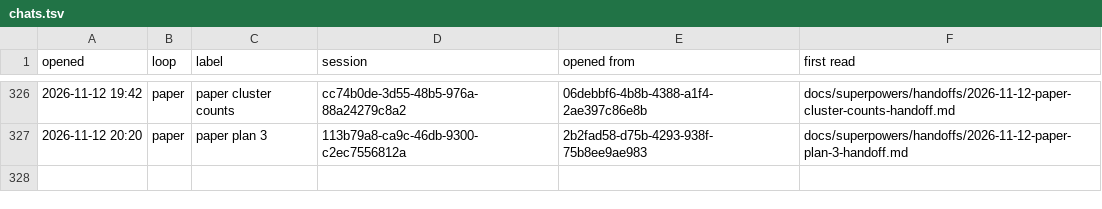
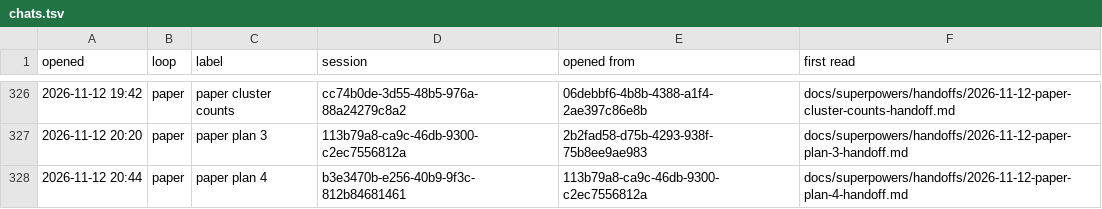
Before and after one commit to AugustOxQ/CoSiR, a TSV file: docs/superpowers/handoffs/chats.tsv, drawn as a sheet; only a part is shown, gaps mark what is left out; the diff names each change by its address in the sheet, - before the commit and + after, or states it on an @@ line.

```diff
--- a/docs/superpowers/handoffs/chats.tsv
+++ b/docs/superpowers/handoffs/chats.tsv
+row 328: 2026-11-12 20:44 | paper | paper plan 4 | b3e3470b-e256-40b9-9f3c-812b84681461 | 113b79a8-ca9c-46db-9300-c2ec7556812a | docs/superpowers/handoffs/2026-11-12-paper-plan-4-handoff.md
```
Also changed, not shown: 1 other file.
